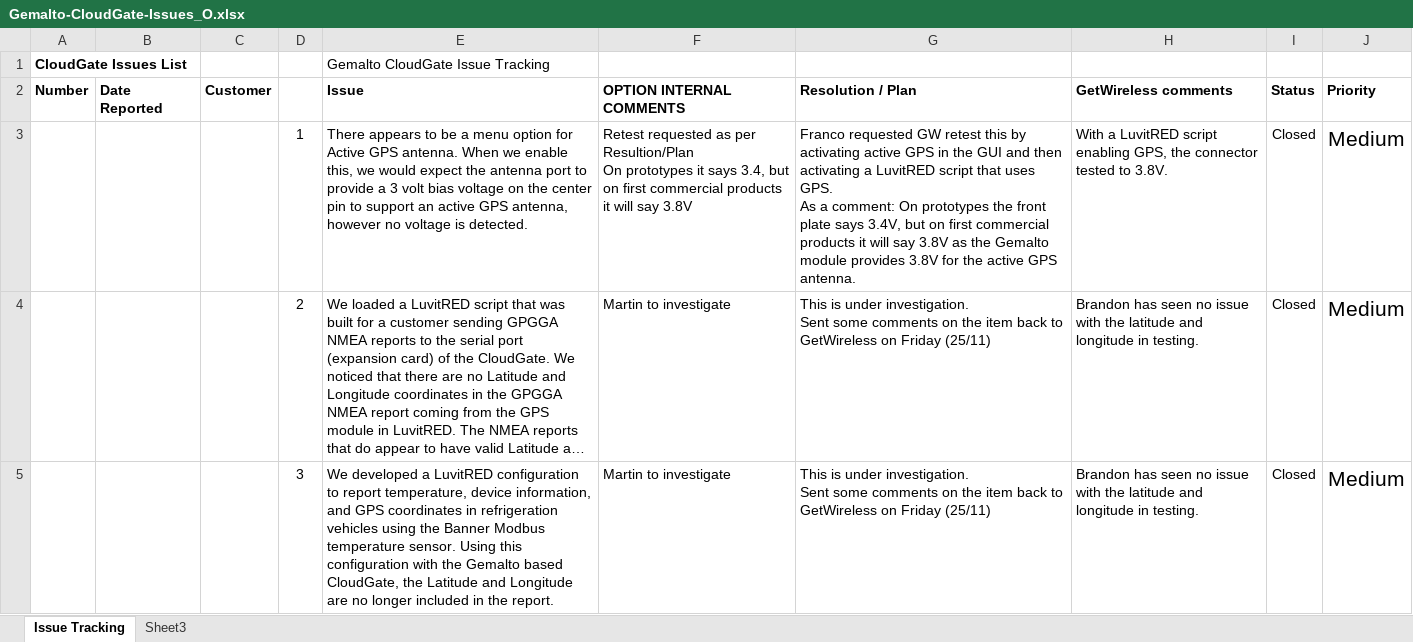
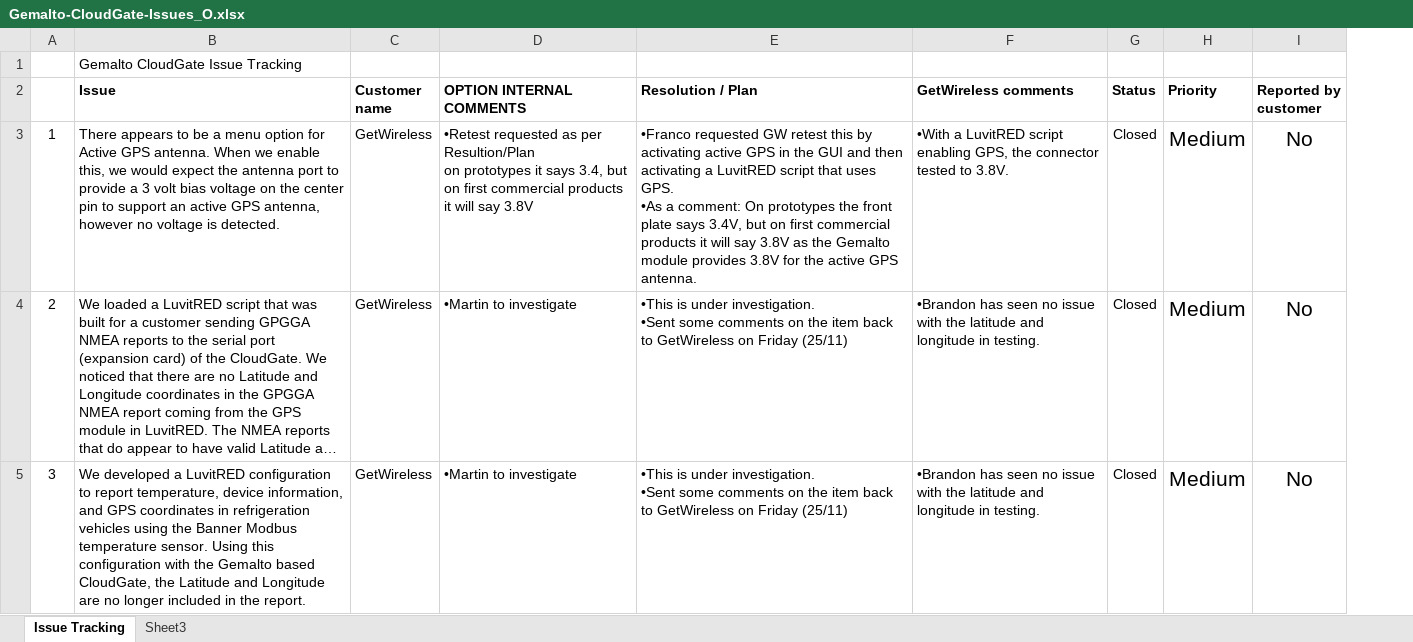
Before and after one commit to farboledad/CG_Gem_Tracking, an Excel workbook: Gemalto-CloudGate-Issues_O.xlsx, sheet Issue Tracking, drawn as a sheet; only a part is shown; long unchanged cells end in …; values as stored, in another font and other column widths than the file's, no borders; conditional formats not drawn; removed rows and columns are numbered as before the commit, all else as after; ↵ is a line break in a cell; the diff covers the shown part only; the diff names each change by its address in the sheet, - before the commit and + after, or states it on an @@ line.

Commit message:
Added new comments and formatting
Added new comments and formatting

```diff
--- a/Gemalto-CloudGate-Issues_O.xlsx (sheet Issue Tracking)
+++ b/Gemalto-CloudGate-Issues_O.xlsx (sheet Issue Tracking)
-column A (Number), row 1: CloudGate Issues List
-column B (Date Reported), empty
-column C (Customer), empty
+column C (Customer name), rows 3-5: all GetWireless
+column I (Reported by customer), rows 3-5: all No
-D3 (OPTION INTERNAL COMMENTS): Retest requested as per Resultion/Plan ↵ On prototypes it…
+D3 (OPTION INTERNAL COMMENTS): •Retest requested as per Resultion/Plan ↵ on prototypes it…
-E3 (Resolution / Plan): Franco requested GW retest this by activating active GPS in the GUI and then activating a LuvitRED script that uses GPS. ↵ As a comment:…
+E3 (Resolution / Plan): •Franco requested GW retest this by activating active GPS in the GUI and then activating a LuvitRED script that uses GPS. ↵ •As a comment:…
-F3 (GetWireless comments): With a LuvitRED…
+F3 (GetWireless comments): •With a LuvitRED…
-D4:D5 (OPTION INTERNAL COMMENTS): Martin to investigate
+D4:D5 (OPTION INTERNAL COMMENTS): •Martin to investigate
-E4:E5 (Resolution / Plan): This is under investigation. ↵ Sent some comments…
+E4:E5 (Resolution / Plan): •This is under investigation. ↵ •Sent some comments…
-F4:F5 (GetWireless comments): Brandon has seen…
+F4:F5 (GetWireless comments): •Brandon has seen…
```
Also changed, not shown: 1 added row and 14 edited cells elsewhere in this sheet, sheet Sheet3.
